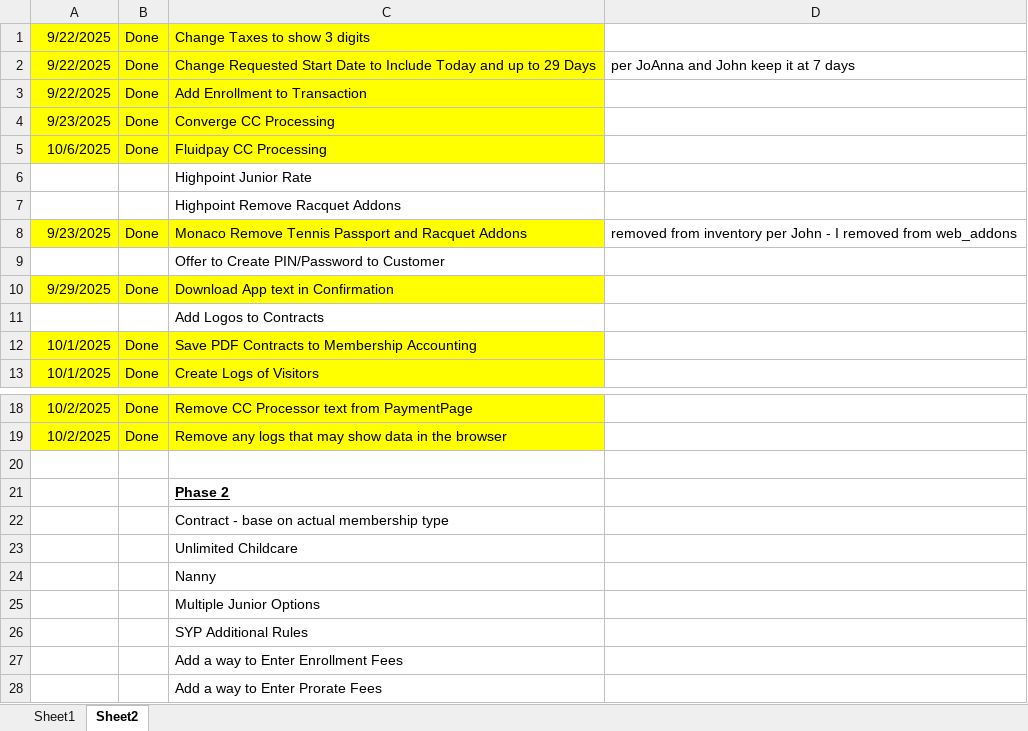
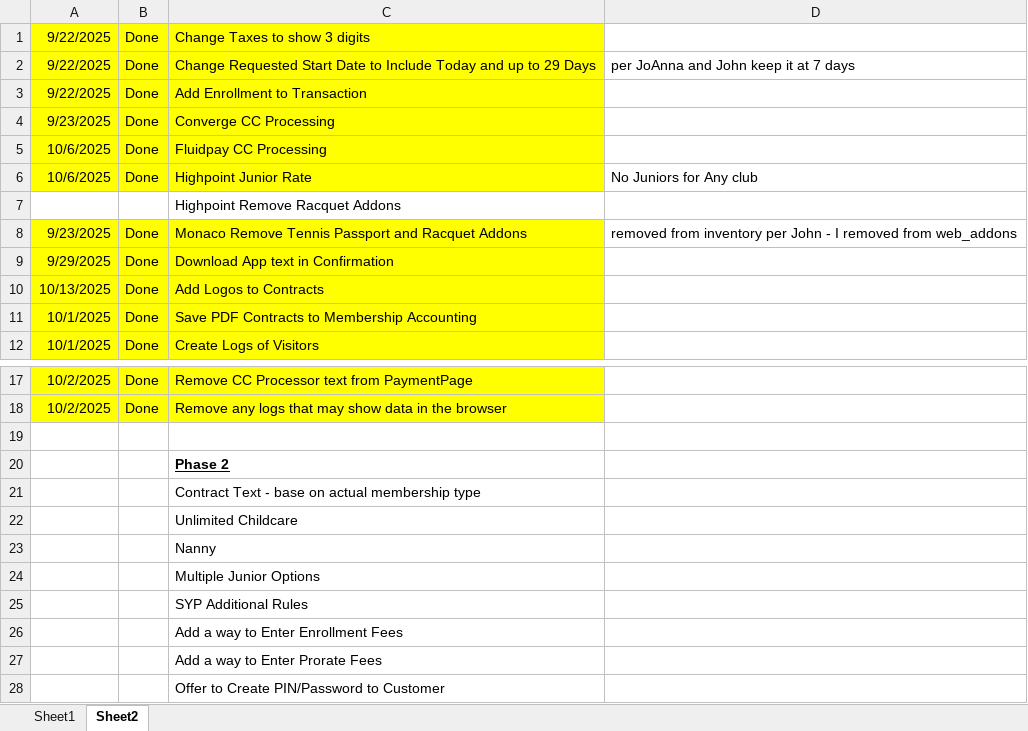
Before and after one commit to GeminiXM/Online_Enrollment, an Excel workbook: z_Documents/Online Enrollment Check List.xlsx, sheet Sheet2, drawn as a sheet; only a part is shown, gaps mark what is left out; values as stored, in another font and other column widths than the file's, no borders; addresses are those after the commit; the diff names each change by its address in the sheet, - before the commit and + after, or states it on an @@ line.

```diff
--- a/z_Documents/Online Enrollment Check List.xlsx (sheet Sheet2)
+++ b/z_Documents/Online Enrollment Check List.xlsx (sheet Sheet2)
-A6: (empty)
+A6: 10/6/2025
-A6:C6 fill: none
+A6:C6 fill: #FFFF00
-B6: (empty)
+B6: Done
-D6: (empty)
+D6: No Juniors for Any club
-A10: (empty)
+A10: 10/13/2025
-A10:C10 fill: none
+A10:C10 fill: #FFFF00
-B10: (empty)
+B10: Done
-C21: Contract - base on actual membership type
+C21: Contract Text - base on actual membership type
@@ row 9 moved to row 28: Offer to Create PIN/Password to Customer @@
```
Also changed, not shown: 15 other files.
